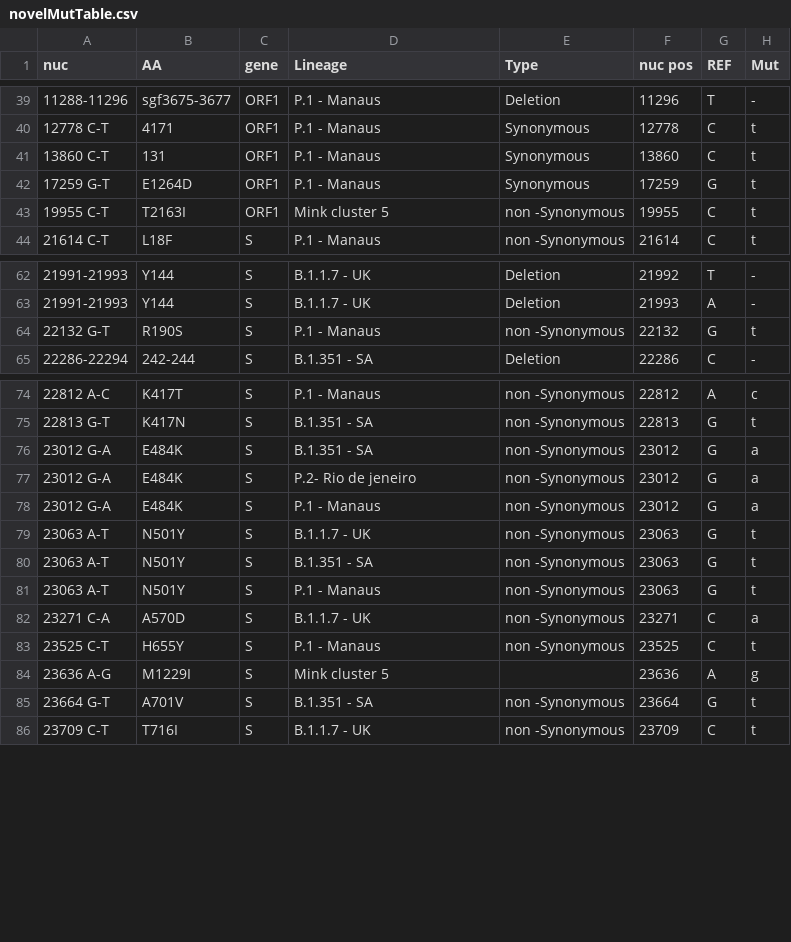
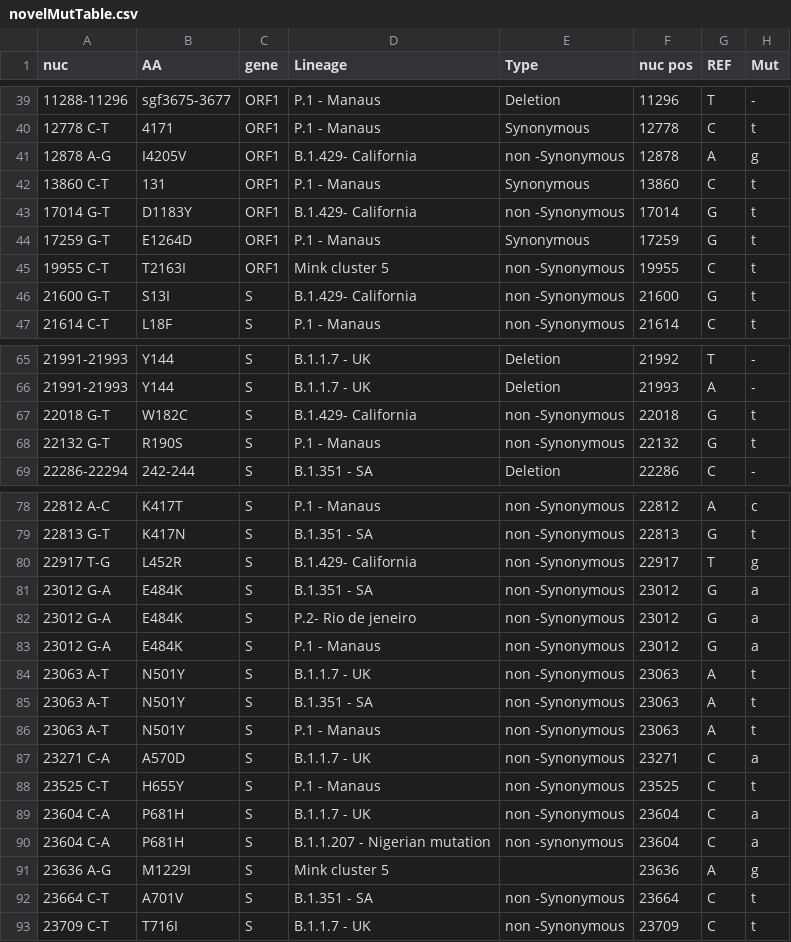
Before and after one commit to NetaZuckerman/covid19, a CSV file: novelMutTable.csv, drawn as a sheet; only a part is shown, gaps mark what is left out; the diff covers the shown part only.

Commit message:
updated mutations table, corrected variants.py and added extra mutations column. checked on NGS29, NGS14 runs

```diff
--- a/novelMutTable.csv
+++ b/novelMutTable.csv
@@ -40,5 +40,8 @@ nuc,AA,gene,Lineage,Type,nuc pos,REF,Mut
 12778 C-T,4171,ORF1,P.1 - Manaus,Synonymous,12778,C,t
+12878 A-G,I4205V,ORF1,B.1.429- California,non -Synonymous,12878,A,g
 13860 C-T,131,ORF1,P.1 - Manaus,Synonymous,13860,C,t
+17014 G-T,D1183Y,ORF1,B.1.429- California,non -Synonymous,17014,G,t
 17259 G-T,E1264D,ORF1,P.1 - Manaus,Synonymous,17259,G,t
 19955 C-T,T2163I,ORF1,Mink cluster 5,non -Synonymous,19955,C,t
+21600 G-T,S13I,S,B.1.429- California,non -Synonymous,21600,G,t
 21614 C-T,L18F,S,P.1 - Manaus,non -Synonymous,21614,C,t
@@ -63,2 +66,3 @@ nuc,AA,gene,Lineage,Type,nuc pos,REF,Mut
 21991-21993,Y144,S,B.1.1.7 - UK,Deletion,21993,A,-
+22018 G-T,W182C,S,B.1.429- California,non -Synonymous,22018,G,t
 22132 G-T,R190S,S,P.1 - Manaus,non -Synonymous,22132,G,t
@@ -75,2 +79,3 @@ nuc,AA,gene,Lineage,Type,nuc pos,REF,Mut
 22813 G-T,K417N,S,B.1.351 - SA,non -Synonymous,22813,G,t
+22917 T-G,L452R,S,B.1.429- California,non -Synonymous,22917,T,g
 23012 G-A,E484K,S,"B.1.351 - SA",non -Synonymous,23012,G,a
@@ -78,9 +83,11 @@ nuc,AA,gene,Lineage,Type,nuc pos,REF,Mut
 23012 G-A,E484K,S,"P.1 - Manaus",non -Synonymous,23012,G,a
-23063 A-T,N501Y,S,"B.1.1.7 - UK",non -Synonymous,23063,G,t
-23063 A-T,N501Y,S,"B.1.351 - SA",non -Synonymous,23063,G,t
-23063 A-T,N501Y,S,"P.1 - Manaus",non -Synonymous,23063,G,t
+23063 A-T,N501Y,S,"B.1.1.7 - UK",non -Synonymous,23063,A,t
+23063 A-T,N501Y,S,"B.1.351 - SA",non -Synonymous,23063,A,t
+23063 A-T,N501Y,S,"P.1 - Manaus",non -Synonymous,23063,A,t
 23271 C-A,A570D,S,B.1.1.7 - UK,non -Synonymous,23271,C,a
 23525 C-T,H655Y,S,P.1 - Manaus,non -Synonymous,23525,C,t
+23604 C-A,P681H,S,B.1.1.7 - UK,non -Synonymous,23604,C,a
+23604 C-A,P681H,S,B.1.1.207 - Nigerian mutation,non -synonymous,23604,C,a
 23636 A-G,M1229I,S,Mink cluster 5,,23636,A,g
-23664 G-T,A701V,S,B.1.351 - SA,non -Synonymous,23664,G,t
+23664 C-T,A701V,S,B.1.351 - SA,non -Synonymous,23664,C,t
 23709 C-T,T716I,S,B.1.1.7 - UK,non -Synonymous,23709,C,t
```
Also changed, not shown: 1 removed row and 10 edited cells elsewhere in this file, 1 other file.
